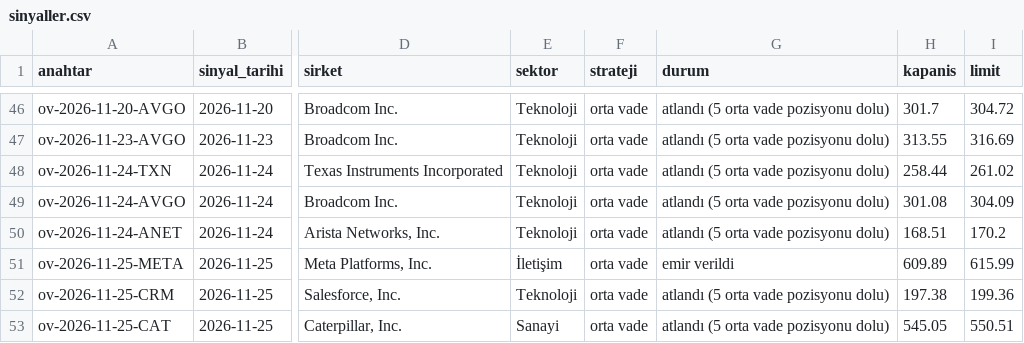
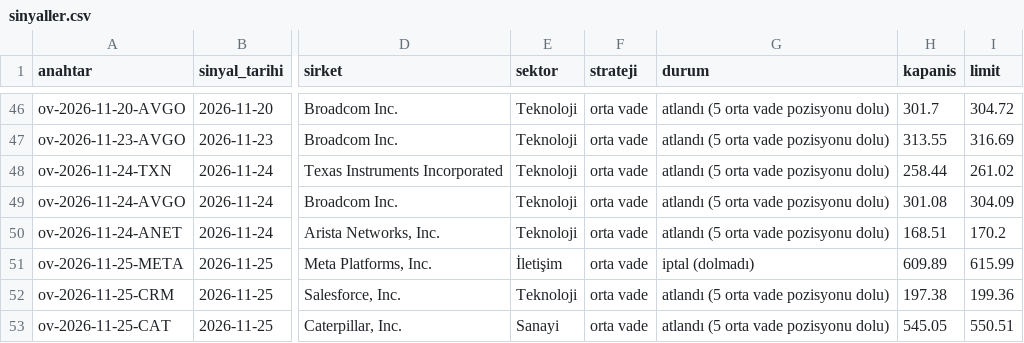
Before and after one commit to cloudbff-cell/borsa-takip, a CSV file: kayitlar/sinyaller.csv, drawn as a sheet; only a part is shown, gaps mark what is left out; the diff names each change by its address in the sheet, - before the commit and + after, or states it on an @@ line.

```diff
--- a/kayitlar/sinyaller.csv
+++ b/kayitlar/sinyaller.csv
-G51 (durum): emir verildi
+G51 (durum): iptal (dolmadı)
```
Also changed, not shown: kayitlar/islemler.csv.
